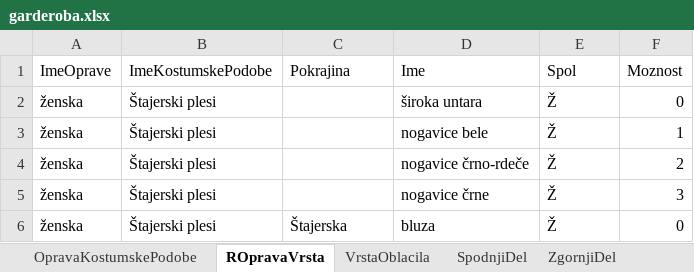
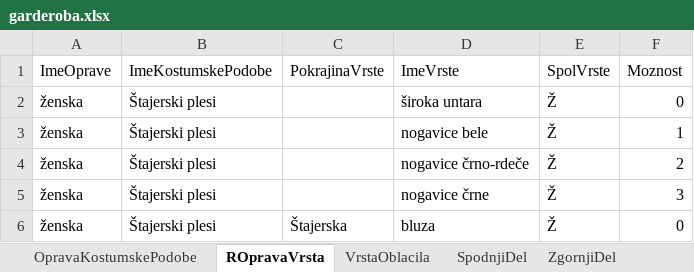
Before and after one commit to BarbaraPal/OPB-organizacija-garderobe-folklornega-dru-tva, an Excel workbook: Data/podatki/garderoba.xlsx, sheet ROpravaVrsta, drawn as a sheet; only a part is shown; values as stored, in another font and other column widths than the file's, no borders; the diff names each change by its address in the sheet, - before the commit and + after, or states it on an @@ line.

```diff
--- a/Data/podatki/garderoba.xlsx (sheet ROpravaVrsta)
+++ b/Data/podatki/garderoba.xlsx (sheet ROpravaVrsta)
-C1: Pokrajina
+C1: PokrajinaVrste
-D1: Ime
+D1: ImeVrste
-E1: Spol
+E1: SpolVrste
```
Also changed, not shown: sheet SpodnjiDel, sheet Plesalec, sheet OpravaKostumskePodobe, sheet DodatnaOblacila, sheet VrstaOblacila, 25 other files.
